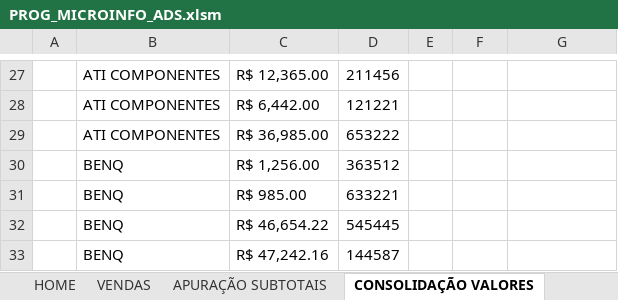
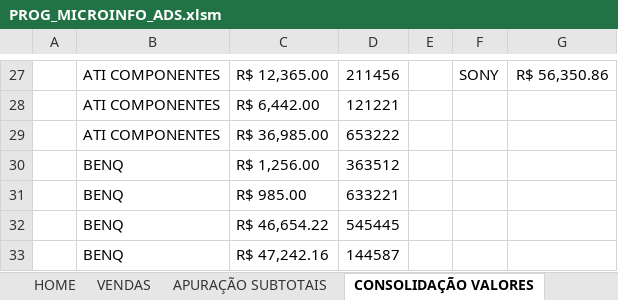
Before and after one commit to Everton-Victor/Learning-VBA, an Excel workbook: INFOTECH/PROG_MICROINFO_ADS.xlsm, sheet CONSOLIDAÇÃO VALORES, drawn as a sheet; only a part is shown, gaps mark what is left out; values as stored, in another font and other column widths than the file's, no borders; charts and pictures not drawn; the diff covers the shown part only; the diff names each change by its address in the sheet, - before the commit and + after, or states it on an @@ line.

Commit message:
Consolidação
Foi feita a consolidação da média dos valores das empresas no mês de novembro

```diff
--- a/INFOTECH/PROG_MICROINFO_ADS.xlsm (sheet CONSOLIDAÇÃO VALORES)
+++ b/INFOTECH/PROG_MICROINFO_ADS.xlsm (sheet CONSOLIDAÇÃO VALORES)
-F27: (empty)
+F27: SONY
-G27: (empty)
+G27: R$ 56,350.86
```
Also changed, not shown: 32 edited cells elsewhere in this sheet.
